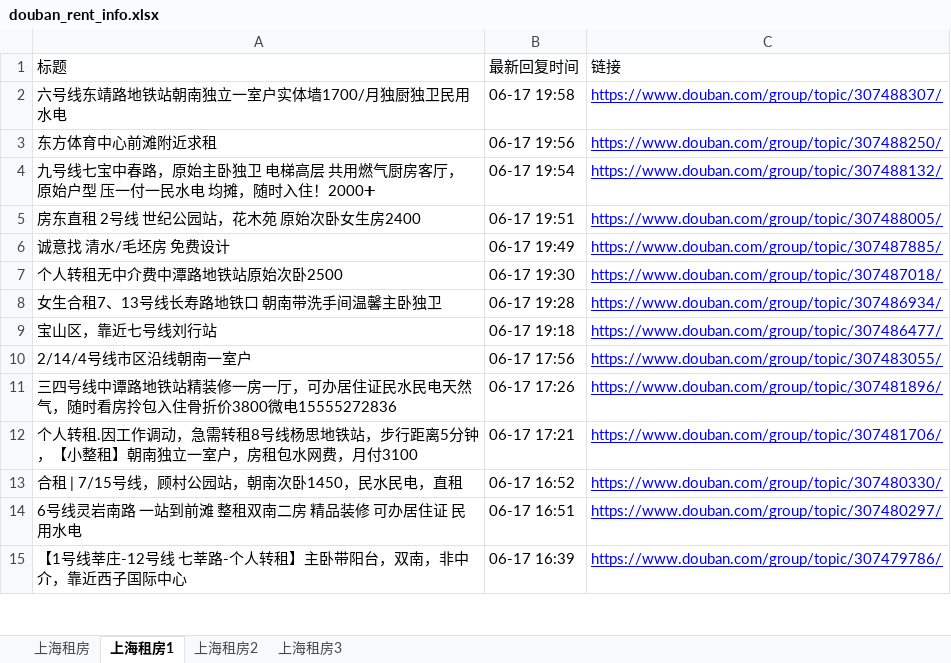
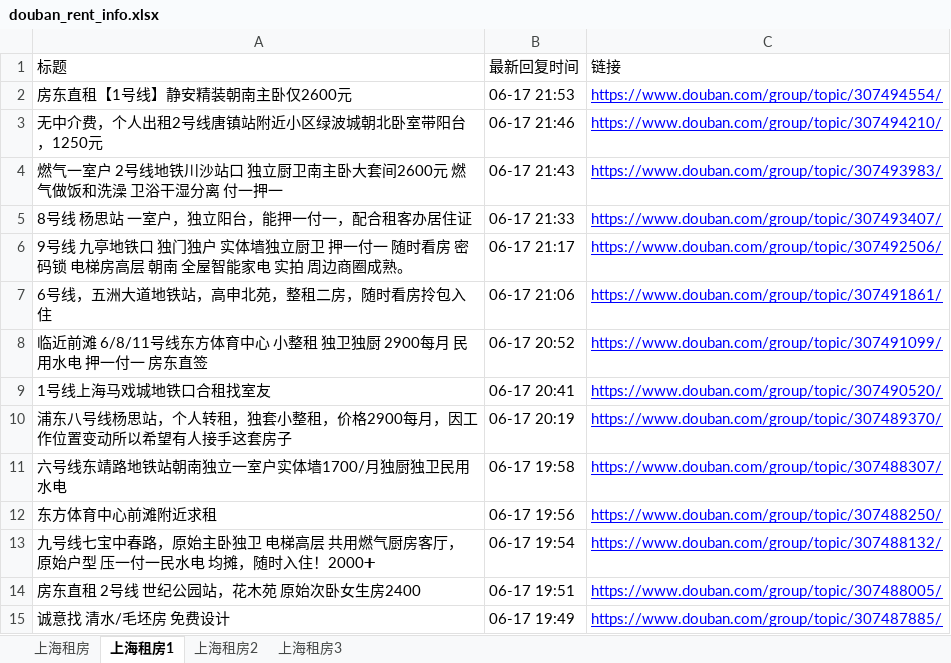
Before and after one commit to RyanShi0118/rent-info-crawler, an Excel workbook: douban_rent_info.xlsx, sheet 上海租房1, drawn as a sheet; only a part is shown; the shorter side is filled out with more unchanged rows; values as stored, in another font and other column widths than the file's, no borders; the diff names each change by its address in the sheet, - before the commit and + after, or states it on an @@ line.

```diff
--- a/douban_rent_info.xlsx (sheet 上海租房1)
+++ b/douban_rent_info.xlsx (sheet 上海租房1)
+row 2: 房东直租【1号线】静安精装朝南主卧仅2600元 | 06-17 21:53 | https://www.douban.com/group/topic/307494554/
+row 3: 无中介费，个人出租2号线唐镇站附近小区绿波城朝北卧室带阳台，1250元 | 06-17 21:46 | https://www.douban.com/group/topic/307494210/
+row 4: 燃气一室户 2号线地铁川沙站口 独立厨卫南主卧大套间2600元 燃气做饭和洗澡 卫浴干湿分离 付一押一 | 06-17 21:43 | https://www.douban.com/group/topic/307493983/
+row 5: 8号线 杨思站 一室户，独立阳台，能押一付一，配合租客办居住证 | 06-17 21:33 | https://www.douban.com/group/topic/307493407/
+row 6: 9号线 九亭地铁口 独门独户 实体墙独立厨卫 押一付一 随时看房 密码锁 电梯房高层 朝南 全屋智能家电 实拍 周边商圈成熟。 | 06-17 21:17 | https://www.douban.com/group/topic/307492506/
+row 7: 6号线，五洲大道地铁站，高申北苑，整租二房，随时看房拎包入住 | 06-17 21:06 | https://www.douban.com/group/topic/307491861/
+row 8: 临近前滩 6/8/11号线东方体育中心 小整租 独卫独厨 2900每月 民用水电 押一付一 房东直签 | 06-17 20:52 | https://www.douban.com/group/topic/307491099/
+row 9: 1号线上海马戏城地铁口合租找室友 | 06-17 20:41 | https://www.douban.com/group/topic/307490520/
+row 10: 浦东八号线杨思站，个人转租，独套小整租，价格2900每月，因工作位置变动所以希望有人接手这套房子 | 06-17 20:19 | https://www.douban.com/group/topic/307489370/
```
Also changed, not shown: sheet 上海租房, sheet 上海租房2, sheet 上海租房3, filtered_rent_info.xlsx, 1 other file.
